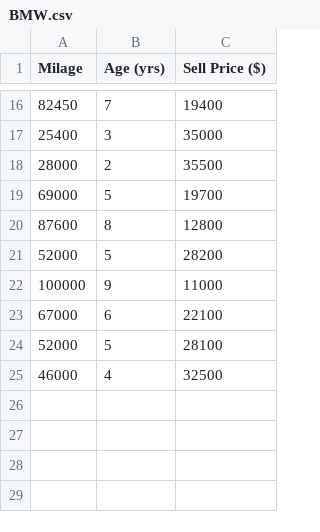
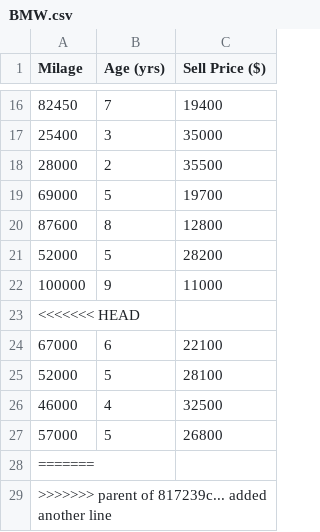
Before and after one commit to Tornado128/testt, a CSV file: BMW.csv, drawn as a sheet; only a part is shown, gaps mark what is left out; the diff names each change by its address in the sheet, - before the commit and + after, or states it on an @@ line.

```diff
--- a/BMW.csv
+++ b/BMW.csv
+row 23: <<<<<<< HEAD
+row 27: 57000 | 5 | 26800
+row 28: =======
+row 29: >>>>>>> parent of 817239c... added another line
```
